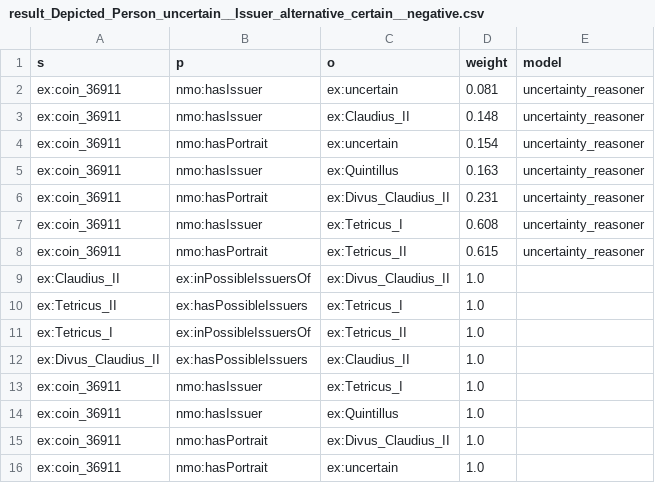
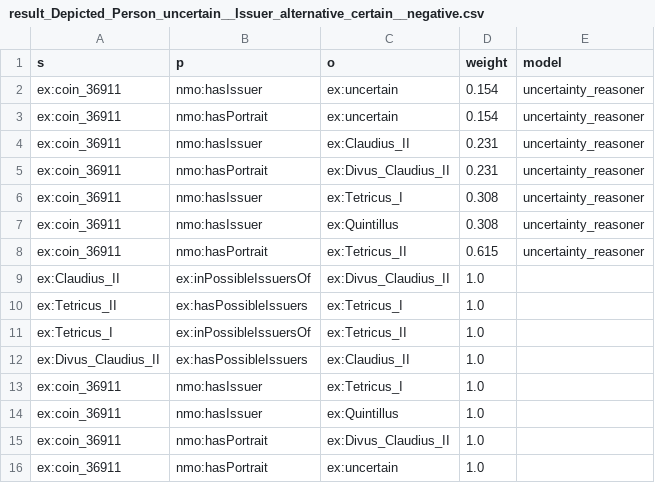
Before and after one commit to Oussama-Izg/uncertainty-reasoner, a CSV file: thesis_cases/Depicted_Person_uncertain__Issuer_alternative_certain/result_Depicted_Person_uncertain__Issuer_alternative_certain__negative.csv, drawn as a sheet.

```diff
--- a/thesis_cases/Depicted_Person_uncertain__Issuer_alternative_certain/result_Depicted_Person_uncertain__Issuer_alternative_certain__negative.csv
+++ b/thesis_cases/Depicted_Person_uncertain__Issuer_alternative_certain/result_Depicted_Person_uncertain__Issuer_alternative_certain__negative.csv
@@ -1,8 +1,8 @@
 s,p,o,weight,model
-ex:coin_36911,nmo:hasIssuer,ex:uncertain,0.081,uncertainty_reasoner
-ex:coin_36911,nmo:hasIssuer,ex:Claudius_II,0.148,uncertainty_reasoner
+ex:coin_36911,nmo:hasIssuer,ex:uncertain,0.154,uncertainty_reasoner
 ex:coin_36911,nmo:hasPortrait,ex:uncertain,0.154,uncertainty_reasoner
-ex:coin_36911,nmo:hasIssuer,ex:Quintillus,0.163,uncertainty_reasoner
+ex:coin_36911,nmo:hasIssuer,ex:Claudius_II,0.231,uncertainty_reasoner
 ex:coin_36911,nmo:hasPortrait,ex:Divus_Claudius_II,0.231,uncertainty_reasoner
-ex:coin_36911,nmo:hasIssuer,ex:Tetricus_I,0.608,uncertainty_reasoner
+ex:coin_36911,nmo:hasIssuer,ex:Tetricus_I,0.308,uncertainty_reasoner
+ex:coin_36911,nmo:hasIssuer,ex:Quintillus,0.308,uncertainty_reasoner
 ex:coin_36911,nmo:hasPortrait,ex:Tetricus_II,0.615,uncertainty_reasoner
```
Also changed, not shown: export.csv, 5 other files.
